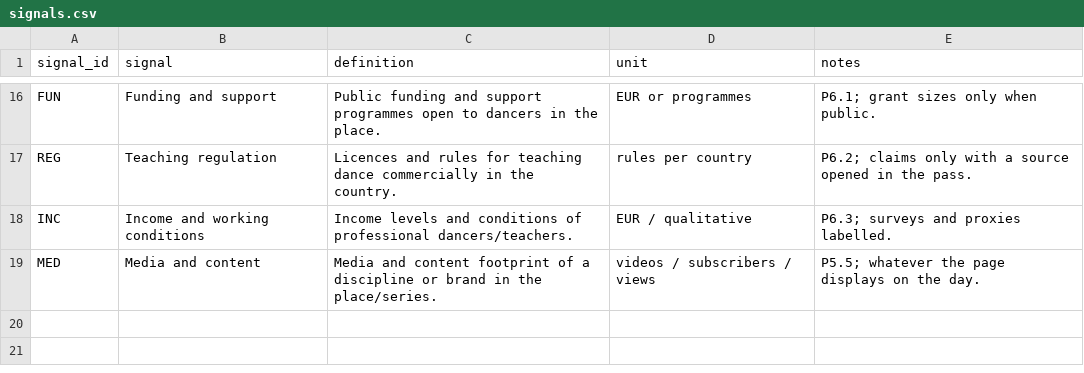
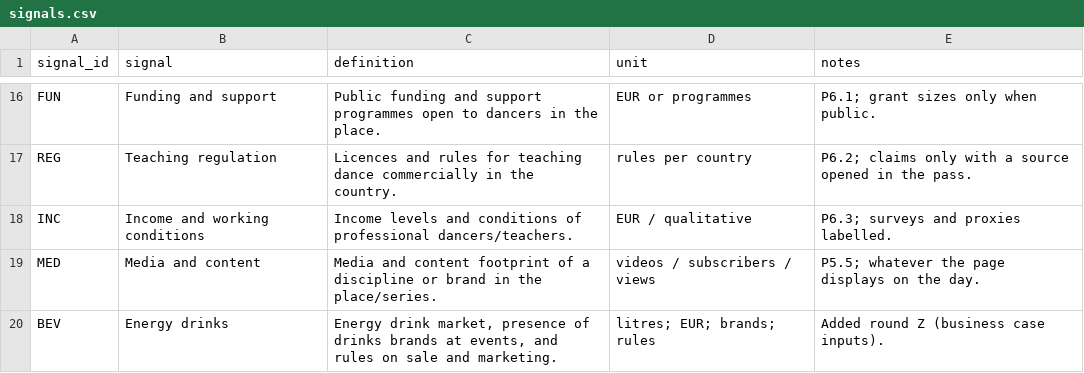
Before and after one commit to campeseleonardo-tech/RB, a CSV file: data/signals.csv, drawn as a sheet; only a part is shown, gaps mark what is left out.

```diff
--- a/data/signals.csv
+++ b/data/signals.csv
@@ -19 +19,2 @@ INC,Income and working conditions,Income levels and conditions of professional d
 MED,Media and content,Media and content footprint of a discipline or brand in the place/series.,videos / subscribers / views,P5.5; whatever the page displays on the day.
+BEV,Energy drinks,"Energy drink market, presence of drinks brands at events, and rules on sale and marketing.",litres; EUR; brands; rules,Added round Z (business case inputs).
```
Also changed, not shown: 4 other files.
